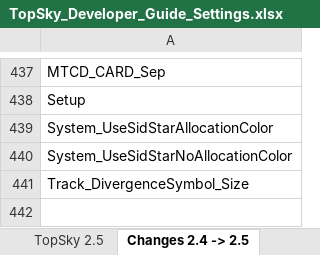
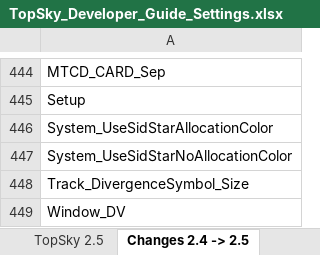
Before and after one commit to VATSIB/UIII-Sectorfile, an Excel workbook: Plugins/Topsky/Documentation/Developer/TopSky_Developer_Guide_Settings.xlsx, sheet Changes 2.4 -> 2.5, drawn as a sheet; only a part is shown, gaps mark what is left out; values as stored, in another font and other column widths than the file's, no borders; conditional formats not drawn; the diff covers the shown part only; the diff names each change by its address in the sheet, - before the commit and + after, or states it on an @@ line.

```diff
--- a/Plugins/Topsky/Documentation/Developer/TopSky_Developer_Guide_Settings.xlsx (sheet Changes 2.4 -> 2.5)
+++ b/Plugins/Topsky/Documentation/Developer/TopSky_Developer_Guide_Settings.xlsx (sheet Changes 2.4 -> 2.5)
+row 449: Window_DV
```
Also changed, not shown: 7 added rows elsewhere in this sheet, sheet TopSky 2.5, 21 other files.
